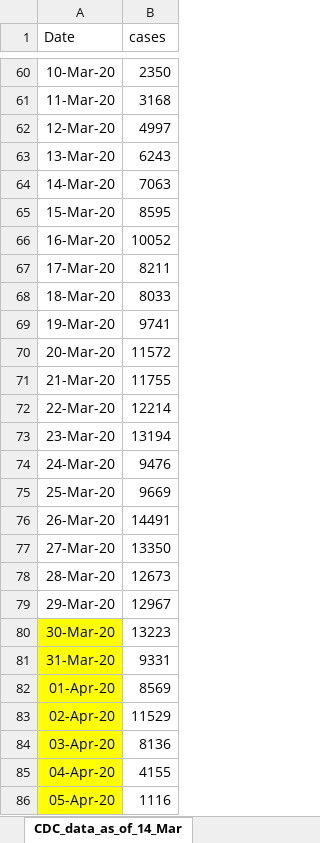
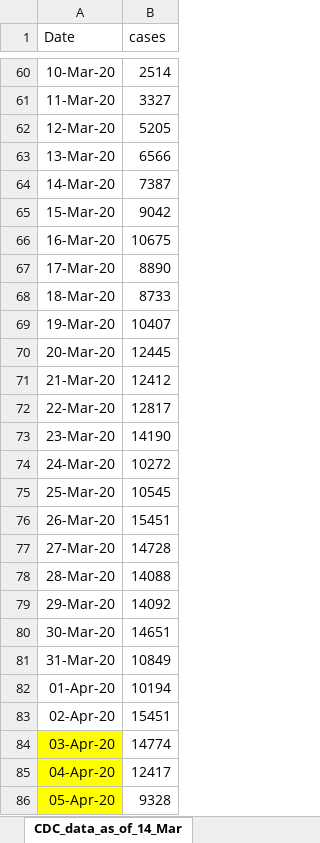
Before and after one commit to ab9sq/Covid-19, an Excel workbook: data/CDC_data.xlsx, sheet CDC_data_as_of_14_Mar, drawn as a sheet; only a part is shown, gaps mark what is left out; values as stored, in another font and other column widths than the file's, no borders; the diff covers the shown part only; the diff names each change by its address in the sheet, - before the commit and + after, or states it on an @@ line.

```diff
--- a/data/CDC_data.xlsx (sheet CDC_data_as_of_14_Mar)
+++ b/data/CDC_data.xlsx (sheet CDC_data_as_of_14_Mar)
-B60 (cases): 2350
+B60 (cases): 2514
-B61 (cases): 3168
+B61 (cases): 3327
-B62 (cases): 4997
+B62 (cases): 5205
-B63 (cases): 6243
+B63 (cases): 6566
-B64 (cases): 7063
+B64 (cases): 7387
-B65 (cases): 8595
+B65 (cases): 9042
-B66 (cases): 10052
+B66 (cases): 10675
-B67 (cases): 8211
+B67 (cases): 8890
-B68 (cases): 8033
+B68 (cases): 8733
-B69 (cases): 9741
+B69 (cases): 10407
-B70 (cases): 11572
+B70 (cases): 12445
-B71 (cases): 11755
+B71 (cases): 12412
-B72 (cases): 12214
+B72 (cases): 12817
-B73 (cases): 13194
+B73 (cases): 14190
-B74 (cases): 9476
+B74 (cases): 10272
-B75 (cases): 9669
+B75 (cases): 10545
-B76 (cases): 14491
+B76 (cases): 15451
-B77 (cases): 13350
+B77 (cases): 14728
-B78 (cases): 12673
+B78 (cases): 14088
-B79 (cases): 12967
+B79 (cases): 14092
-A80:A83 fill: #FFFF00
+A80:A83 fill: none
-B80 (cases): 13223
+B80 (cases): 14651
-B81 (cases): 9331
+B81 (cases): 10849
-B82 (cases): 8569
+B82 (cases): 10194
-B83 (cases): 11529
+B83 (cases): 15451
-B84 (cases): 8136
+B84 (cases): 14774
-B85 (cases): 4155
+B85 (cases): 12417
-B86 (cases): 1116
+B86 (cases): 9328
```
Also changed, not shown: 4 added rows and 44 edited cells elsewhere in this sheet, 4 other files.
